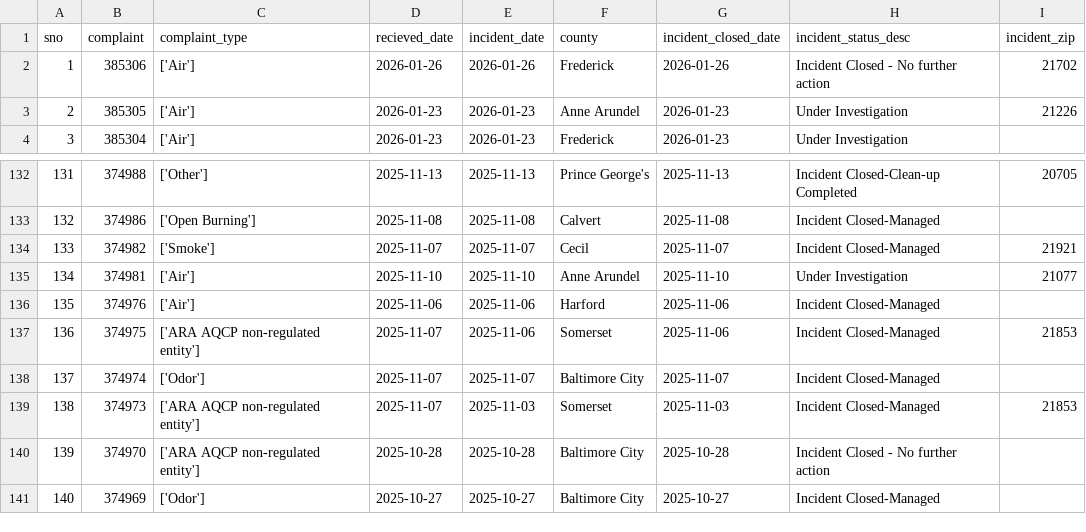
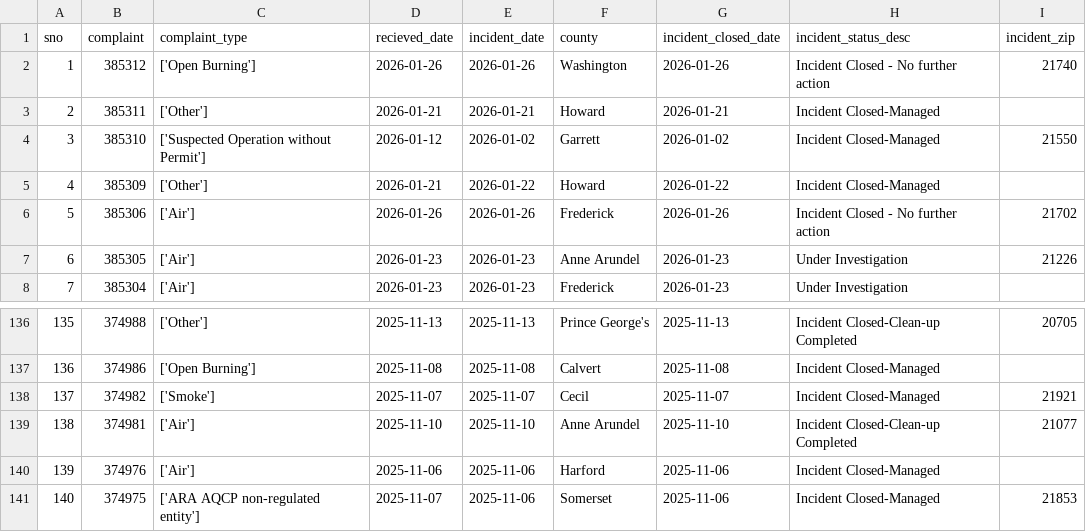
Before and after one commit to gguerrei/live-nicar-pipeline, a CSV file: exported_data/all_complaints.csv, drawn as a sheet; only a part is shown, gaps mark what is left out; the shorter side is filled out with more unchanged rows; addresses are those after the commit; the diff names each change by its address in the sheet, - before the commit and + after, or states it on an @@ line.

Commit message:
Automated commit from GitHub Actions

```diff
--- a/exported_data/all_complaints.csv
+++ b/exported_data/all_complaints.csv
+row 2: 1 | 385312 | ['Open Burning'] | 2026-01-26 | 2026-01-26 | Washington | 2026-01-26 | Incident Closed - No further action | 21740
+row 3: 2 | 385311 | ['Other'] | 2026-01-21 | 2026-01-21 | Howard | 2026-01-21 | Incident Closed-Managed
+row 4: 3 | 385310 | ['Suspected Operation without Permit'] | 2026-01-12 | 2026-01-02 | Garrett | 2026-01-02 | Incident Closed-Managed | 21550
+row 5: 4 | 385309 | ['Other'] | 2026-01-21 | 2026-01-22 | Howard | 2026-01-22 | Incident Closed-Managed
@@ column A (sno) renumbered from row 6 down @@
-H139 (incident_status_desc): Under Investigation
+H139 (incident_status_desc): Incident Closed-Clean-up Completed
```
Also changed, not shown: exported_data/invalid_counties.csv.
